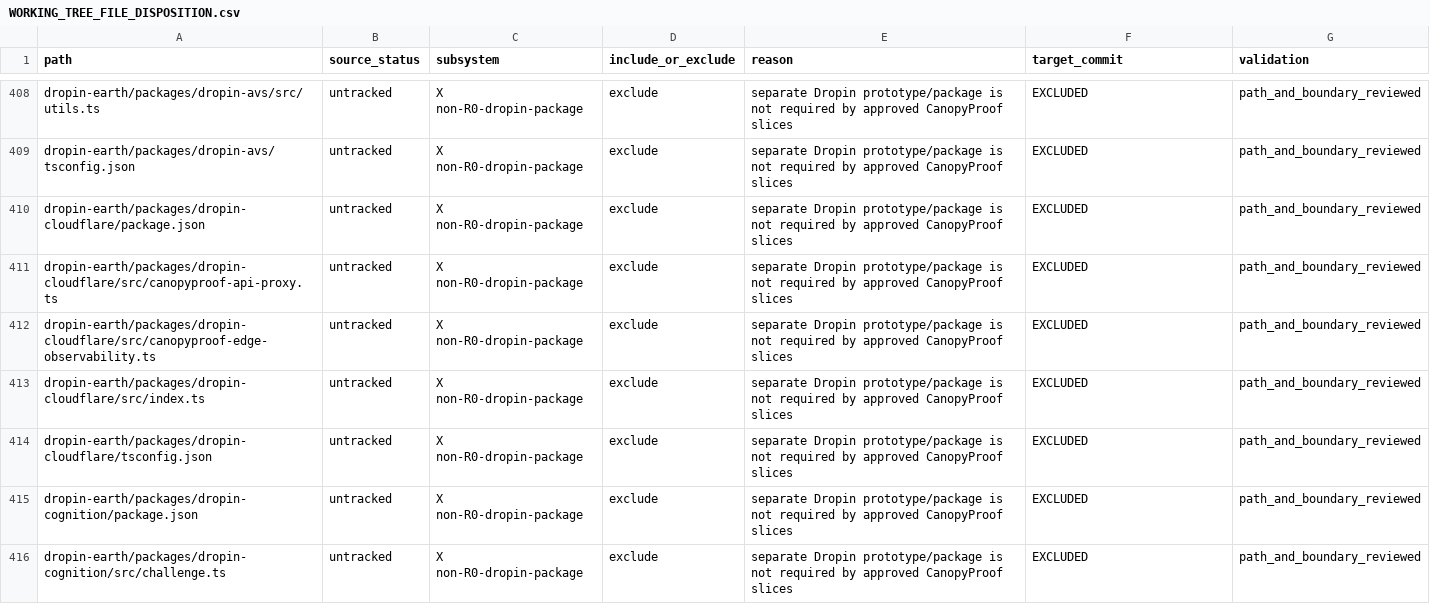
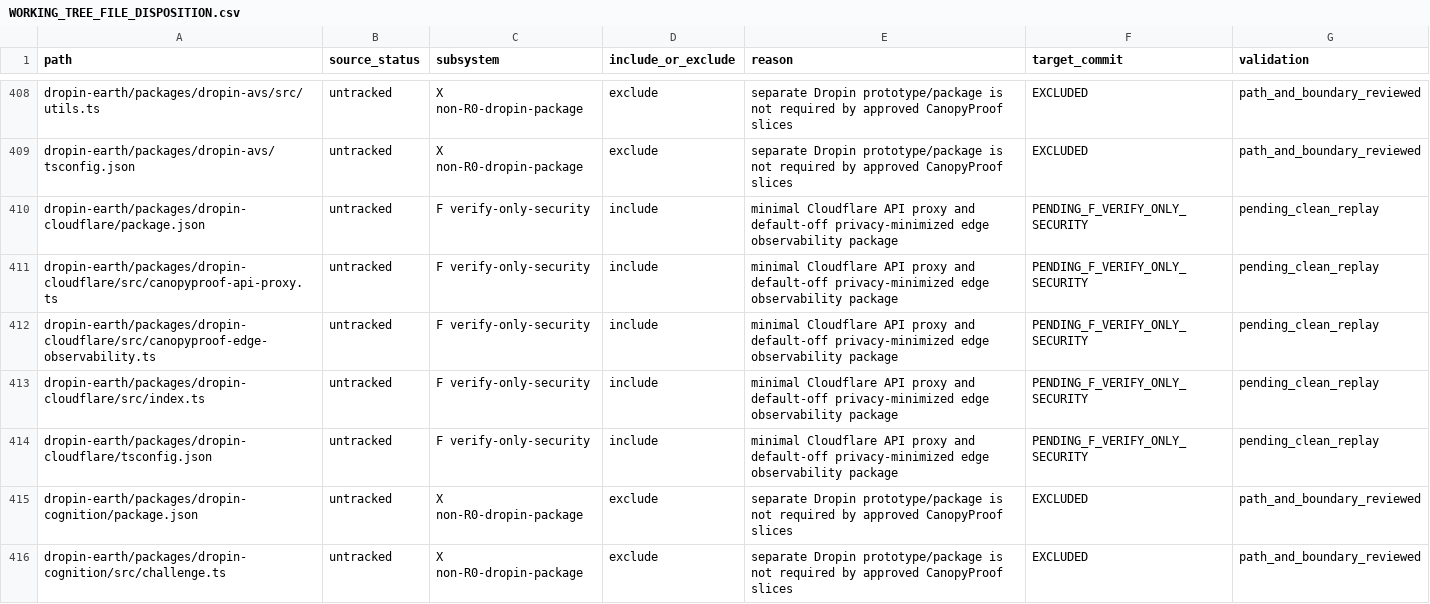
Before and after one commit to Dropineth/dropin, a CSV file: dropin-earth/docs/WORKING_TREE_FILE_DISPOSITION.csv, drawn as a sheet; only a part is shown, gaps mark what is left out.

Commit message:
docs(recovery): admit hardened cloudflare package

```diff
--- a/dropin-earth/docs/WORKING_TREE_FILE_DISPOSITION.csv
+++ b/dropin-earth/docs/WORKING_TREE_FILE_DISPOSITION.csv
@@ -409,7 +409,7 @@ dropin-earth/packages/dropin-avs/src/utils.ts,untracked,X non-R0-dropin-package,
 dropin-earth/packages/dropin-avs/tsconfig.json,untracked,X non-R0-dropin-package,exclude,separate Dropin prototype/package is not required by approved CanopyProof slices,EXCLUDED,path_and_boundary_reviewed
-dropin-earth/packages/dropin-cloudflare/package.json,untracked,X non-R0-dropin-package,exclude,separate Dropin prototype/package is not required by approved CanopyProof slices,EXCLUDED,path_and_boundary_reviewed
-dropin-earth/packages/dropin-cloudflare/src/canopyproof-api-proxy.ts,untracked,X non-R0-dropin-package,exclude,separate Dropin prototype/package is not required by approved CanopyProof slices,EXCLUDED,path_and_boundary_reviewed
-dropin-earth/packages/dropin-cloudflare/src/canopyproof-edge-observability.ts,untracked,X non-R0-dropin-package,exclude,separate Dropin prototype/package is not required by approved CanopyProof slices,EXCLUDED,path_and_boundary_reviewed
-dropin-earth/packages/dropin-cloudflare/src/index.ts,untracked,X non-R0-dropin-package,exclude,separate Dropin prototype/package is not required by approved CanopyProof slices,EXCLUDED,path_and_boundary_reviewed
-dropin-earth/packages/dropin-cloudflare/tsconfig.json,untracked,X non-R0-dropin-package,exclude,separate Dropin prototype/package is not required by approved CanopyProof slices,EXCLUDED,path_and_boundary_reviewed
+dropin-earth/packages/dropin-cloudflare/package.json,untracked,F verify-only-security,include,minimal Cloudflare API proxy and default-off privacy-minimized edge observability package,PENDING_F_VERIFY_ONLY_SECURITY,pending_clean_replay
+dropin-earth/packages/dropin-cloudflare/src/canopyproof-api-proxy.ts,untracked,F verify-only-security,include,minimal Cloudflare API proxy and default-off privacy-minimized edge observability package,PENDING_F_VERIFY_ONLY_SECURITY,pending_clean_replay
+dropin-earth/packages/dropin-cloudflare/src/canopyproof-edge-observability.ts,untracked,F verify-only-security,include,minimal Cloudflare API proxy and default-off privacy-minimized edge observability package,PENDING_F_VERIFY_ONLY_SECURITY,pending_clean_replay
+dropin-earth/packages/dropin-cloudflare/src/index.ts,untracked,F verify-only-security,include,minimal Cloudflare API proxy and default-off privacy-minimized edge observability package,PENDING_F_VERIFY_ONLY_SECURITY,pending_clean_replay
+dropin-earth/packages/dropin-cloudflare/tsconfig.json,untracked,F verify-only-security,include,minimal Cloudflare API proxy and default-off privacy-minimized edge observability package,PENDING_F_VERIFY_ONLY_SECURITY,pending_clean_replay
 dropin-earth/packages/dropin-cognition/package.json,untracked,X non-R0-dropin-package,exclude,separate Dropin prototype/package is not required by approved CanopyProof slices,EXCLUDED,path_and_boundary_reviewed
```
Also changed, not shown: 1 other file.
